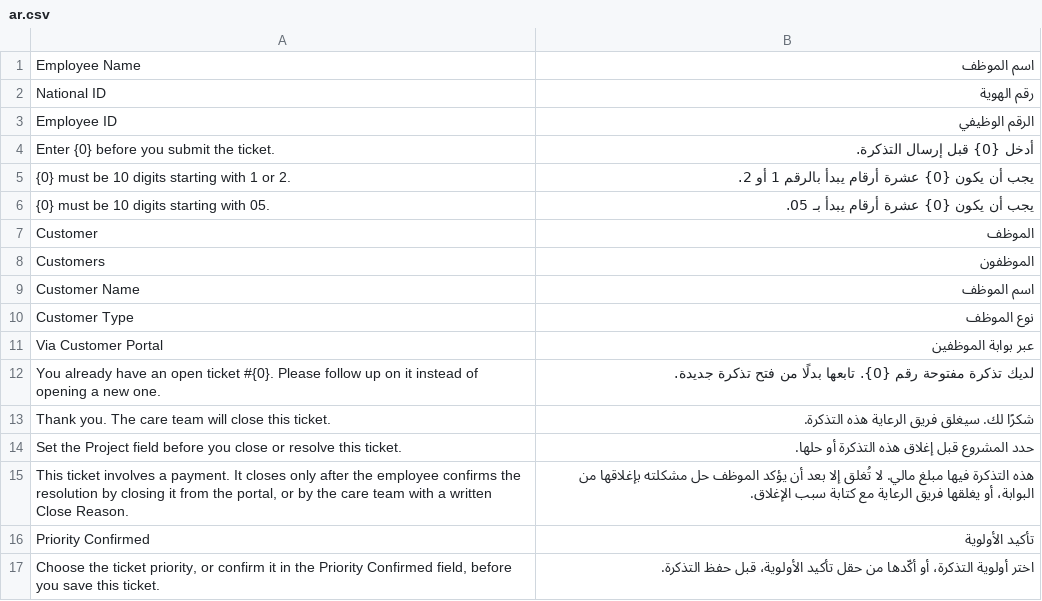
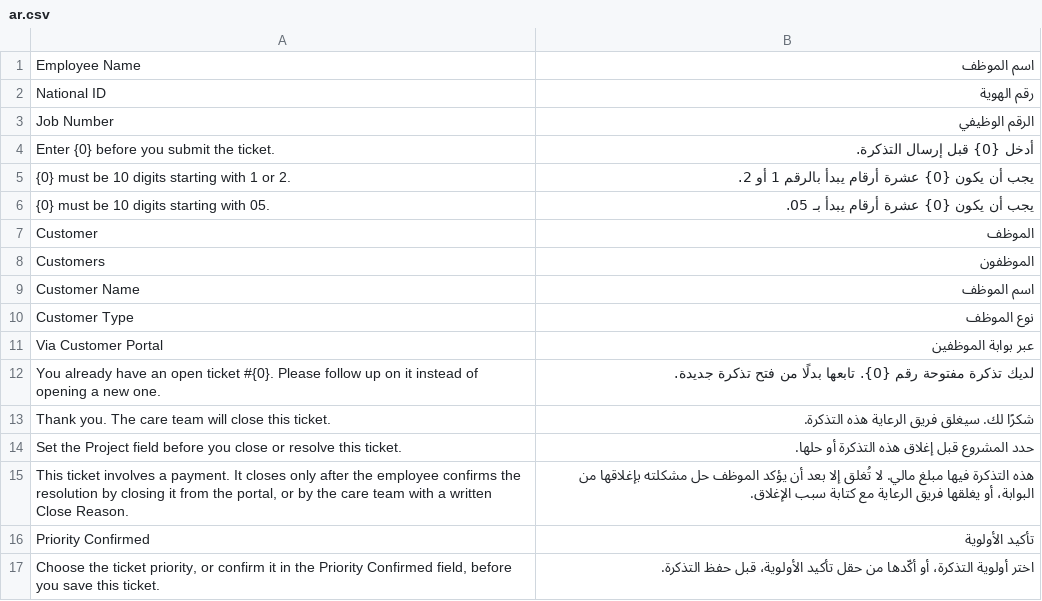
Before and after one commit to iabodysa/afmco_care_profile, a CSV file: afmco_care_profile/translations/ar.csv, drawn as a sheet.

Commit message:
Label working_id Job Number on HD Ticket and Contact, with its Arabic translation

```diff
--- a/afmco_care_profile/translations/ar.csv
+++ b/afmco_care_profile/translations/ar.csv
@@ -2,3 +2,3 @@
 "National ID","رقم الهوية"
-"Employee ID","الرقم الوظيفي"
+"Job Number","الرقم الوظيفي"
 "Enter {0} before you submit the ticket.","أدخل {0} قبل إرسال التذكرة."
```
Also changed, not shown: 1 other file.
